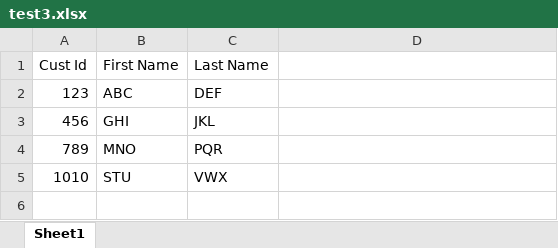
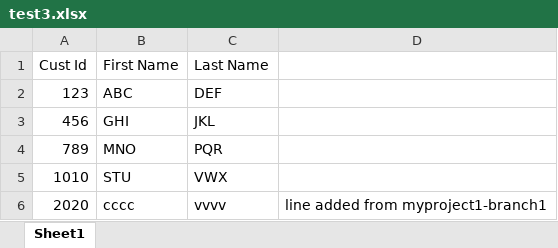
Before and after one commit to japs2024/Repo1, an Excel workbook: test3.xlsx, sheet Sheet1, drawn as a sheet; values as stored, in another font and other column widths than the file's, no borders; the diff names each change by its address in the sheet, - before the commit and + after, or states it on an @@ line.

Commit message:
first change made in branch1

```diff
--- a/test3.xlsx (sheet Sheet1)
+++ b/test3.xlsx (sheet Sheet1)
+row 6: 2020 | cccc | vvvv | line added from myproject1-branch1
```
